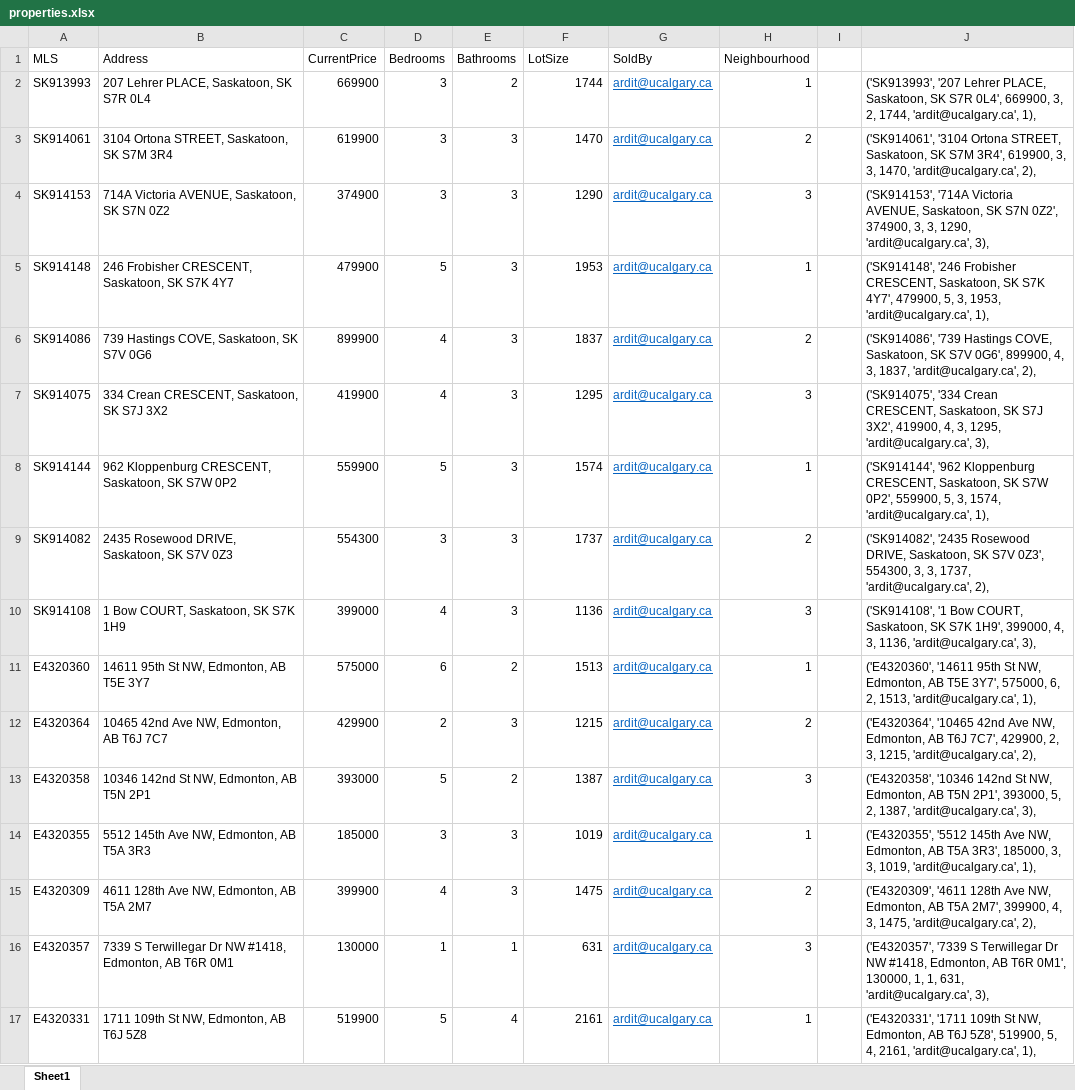
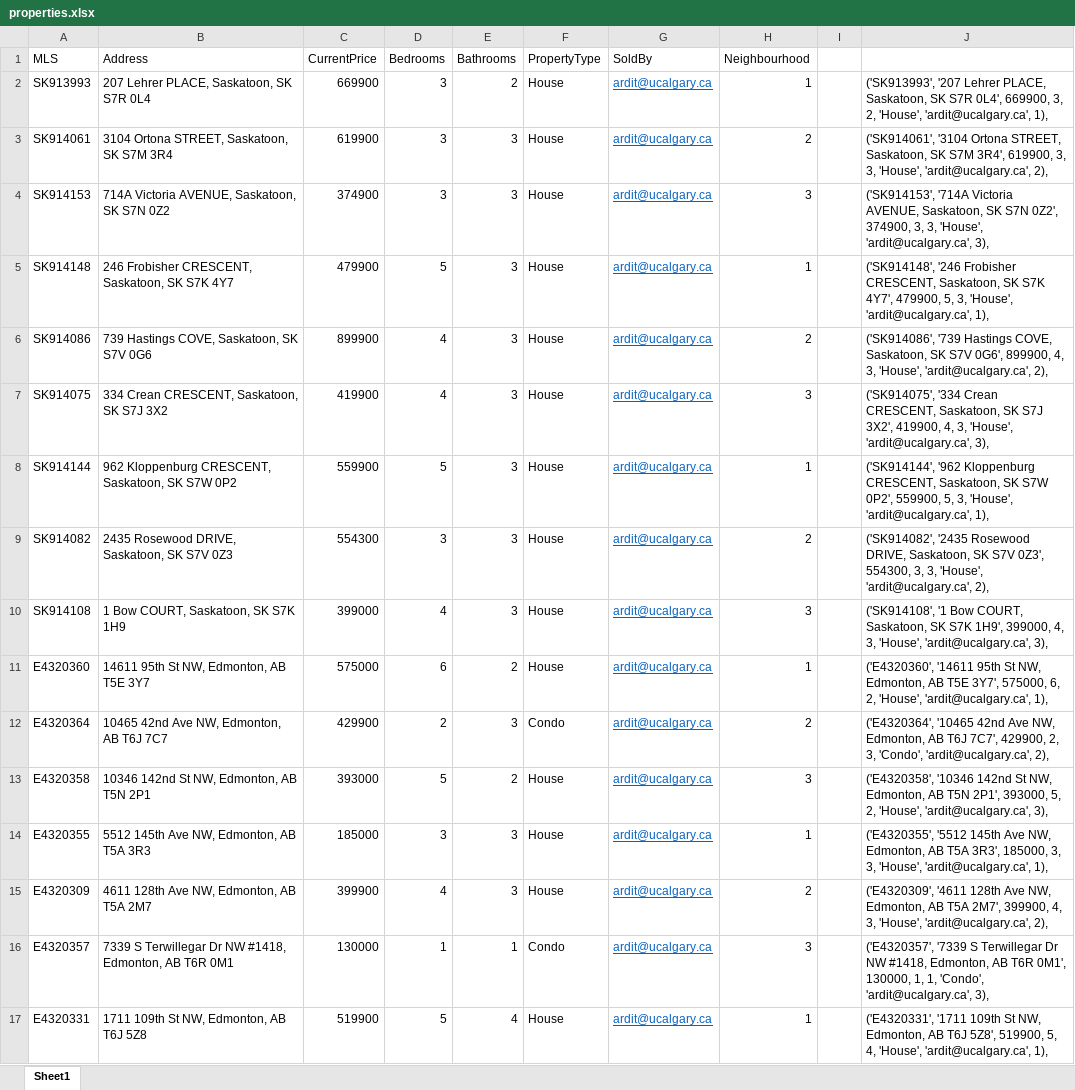
Before and after one commit to WillKNguyen/608-607Project, an Excel workbook: RawData/properties.xlsx, sheet Sheet1, drawn as a sheet; only a part is shown; values as stored, in another font and other column widths than the file's, no borders; conditional formats not drawn; the diff covers the shown part only; the diff names each change by its address in the sheet, - before the commit and + after, or states it on an @@ line.

Commit message:
change lotsize to propertytype

```diff
--- a/RawData/properties.xlsx (sheet Sheet1)
+++ b/RawData/properties.xlsx (sheet Sheet1)
-F1: LotSize
+F1: PropertyType
-F2 (PropertyType): 1744
+F2 (PropertyType): House
-J2: …3, 2, 1744, 'ardit@ucalgary.ca', 1),
+J2: …3, 2, 'House', 'ardit@ucalgary.ca', 1),
-F3 (PropertyType): 1470
+F3 (PropertyType): House
-J3: …3, 3, 1470, 'ardit@ucalgary.ca', 2),
+J3: …3, 3, 'House', 'ardit@ucalgary.ca', 2),
-F4 (PropertyType): 1290
+F4 (PropertyType): House
-J4: …3, 3, 1290, 'ardit@ucalgary.ca', 3),
+J4: …3, 3, 'House', 'ardit@ucalgary.ca', 3),
-F5 (PropertyType): 1953
+F5 (PropertyType): House
-J5: …5, 3, 1953, 'ardit@ucalgary.ca', 1),
+J5: …5, 3, 'House', 'ardit@ucalgary.ca', 1),
-F6 (PropertyType): 1837
+F6 (PropertyType): House
-J6: …4, 3, 1837, 'ardit@ucalgary.ca', 2),
+J6: …4, 3, 'House', 'ardit@ucalgary.ca', 2),
-F7 (PropertyType): 1295
+F7 (PropertyType): House
-J7: …4, 3, 1295, 'ardit@ucalgary.ca', 3),
+J7: …4, 3, 'House', 'ardit@ucalgary.ca', 3),
-F8 (PropertyType): 1574
+F8 (PropertyType): House
-J8: …5, 3, 1574, 'ardit@ucalgary.ca', 1),
+J8: …5, 3, 'House', 'ardit@ucalgary.ca', 1),
-F9 (PropertyType): 1737
+F9 (PropertyType): House
-J9: …3, 3, 1737, 'ardit@ucalgary.ca', 2),
+J9: …3, 3, 'House', 'ardit@ucalgary.ca', 2),
-F10 (PropertyType): 1136
+F10 (PropertyType): House
-J10: …4, 3, 1136, 'ardit@ucalgary.ca', 3),
+J10: …4, 3, 'House', 'ardit@ucalgary.ca', 3),
-F11 (PropertyType): 1513
+F11 (PropertyType): House
-J11: …6, 2, 1513, 'ardit@ucalgary.ca', 1),
+J11: …6, 2, 'House', 'ardit@ucalgary.ca', 1),
-F12 (PropertyType): 1215
+F12 (PropertyType): Condo
-J12: …2, 3, 1215, 'ardit@ucalgary.ca', 2),
+J12: …2, 3, 'Condo', 'ardit@ucalgary.ca', 2),
-F13 (PropertyType): 1387
+F13 (PropertyType): House
-J13: …5, 2, 1387, 'ardit@ucalgary.ca', 3),
+J13: …5, 2, 'House', 'ardit@ucalgary.ca', 3),
-F14 (PropertyType): 1019
+F14 (PropertyType): House
-J14: …3, 3, 1019, 'ardit@ucalgary.ca', 1),
+J14: …3, 3, 'House', 'ardit@ucalgary.ca', 1),
-F15 (PropertyType): 1475
+F15 (PropertyType): House
-J15: …4, 3, 1475, 'ardit@ucalgary.ca', 2),
+J15: …4, 3, 'House', 'ardit@ucalgary.ca', 2),
-F16 (PropertyType): 631
+F16 (PropertyType): Condo
-J16: …1, 1, 631, 'ardit@ucalgary.ca', 3),
+J16: …1, 1, 'Condo', 'ardit@ucalgary.ca', 3),
-F17 (PropertyType): 2161
+F17 (PropertyType): House
-J17: …5, 4, 2161, 'ardit@ucalgary.ca', 1),
+J17: …5, 4, 'House', 'ardit@ucalgary.ca', 1),
```
Also changed, not shown: 342 edited cells elsewhere in this sheet, 1 other file.
